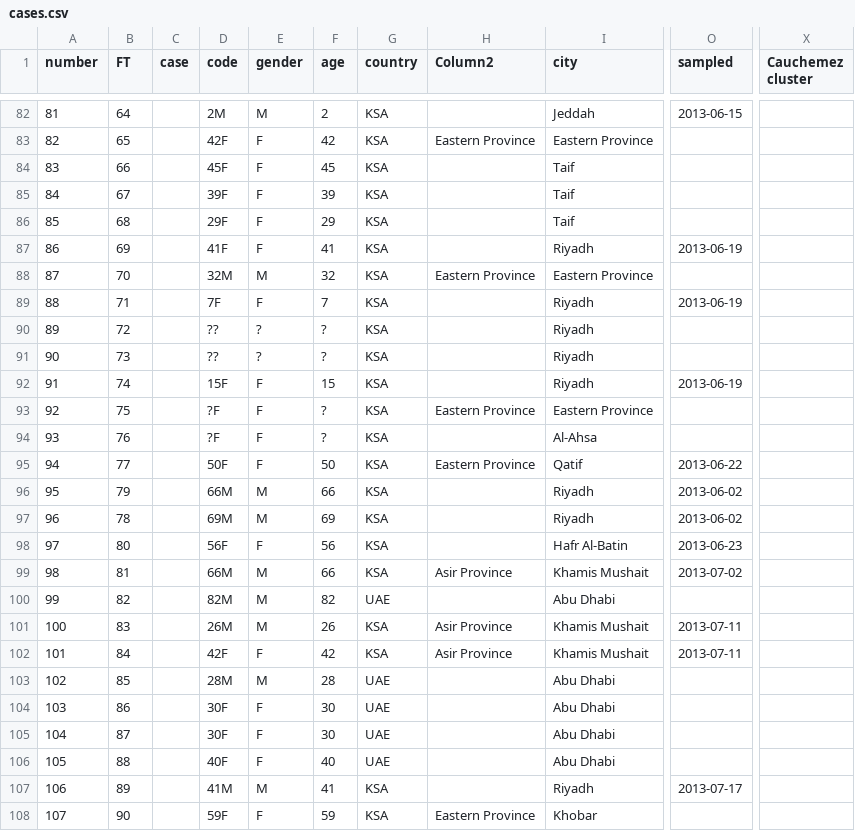
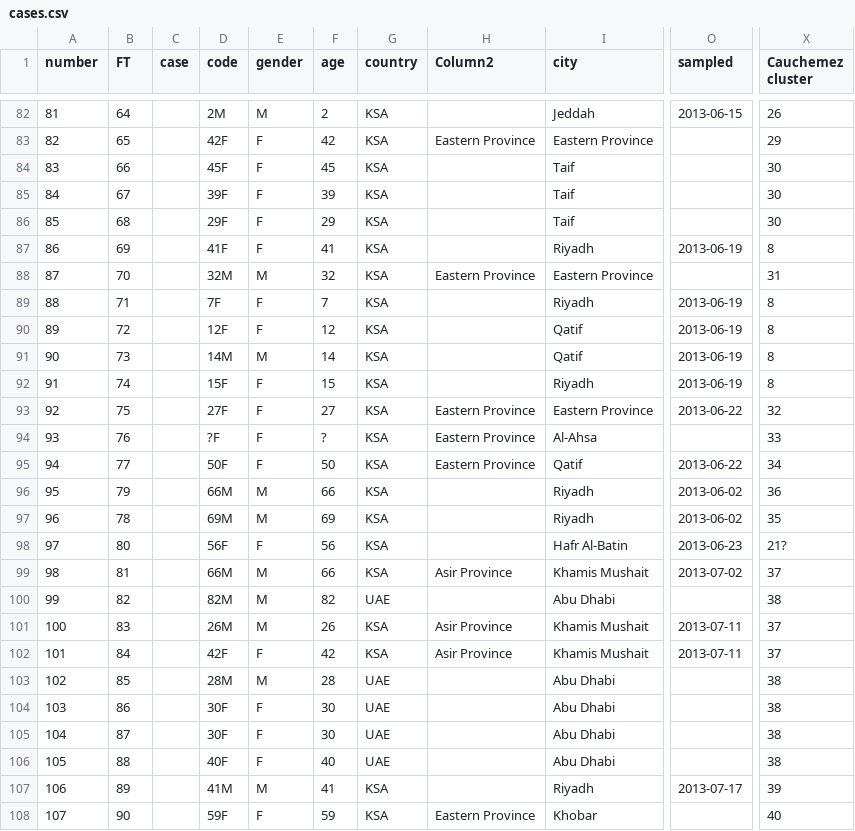
Before and after one commit to rambaut/MERS-Cases, a CSV file: data/cases.csv, drawn as a sheet; only a part is shown, gaps mark what is left out; the diff covers the shown part only; the diff names each change by its address in the sheet, - before the commit and + after, or states it on an @@ line.

```diff
--- a/data/cases.csv
+++ b/data/cases.csv
-X82 (Cauchemez cluster): (empty)
+X82 (Cauchemez cluster): 26
-X83 (Cauchemez cluster): (empty)
+X83 (Cauchemez cluster): 29
-X84:X86 (Cauchemez cluster): (empty)
+X84:X86 (Cauchemez cluster): 30
-X87 (Cauchemez cluster): (empty)
+X87 (Cauchemez cluster): 8
-X88 (Cauchemez cluster): (empty)
+X88 (Cauchemez cluster): 31
-X89:X92 (Cauchemez cluster): (empty)
+X89:X92 (Cauchemez cluster): 8
-D90 (code): ??
+D90 (code): 12F
-E90 (gender): ?
+E90 (gender): F
-F90 (age): ?
+F90 (age): 12
-I90:I91 (city): Riyadh
+I90:I91 (city): Qatif
-O90:O91 (sampled): (empty)
+O90:O91 (sampled): 2013-06-19
-D91 (code): ??
+D91 (code): 14M
-E91 (gender): ?
+E91 (gender): M
-F91 (age): ?
+F91 (age): 14
-D93 (code): ?F
+D93 (code): 27F
-F93 (age): ?
+F93 (age): 27
-O93 (sampled): (empty)
+O93 (sampled): 2013-06-22
-X93 (Cauchemez cluster): (empty)
+X93 (Cauchemez cluster): 32
-H94 (Column2): (empty)
+H94 (Column2): Eastern Province
-X94 (Cauchemez cluster): (empty)
+X94 (Cauchemez cluster): 33
-X95 (Cauchemez cluster): (empty)
+X95 (Cauchemez cluster): 34
-X96 (Cauchemez cluster): (empty)
+X96 (Cauchemez cluster): 36
-X97 (Cauchemez cluster): (empty)
+X97 (Cauchemez cluster): 35
-X98 (Cauchemez cluster): (empty)
+X98 (Cauchemez cluster): 21?
-X99 (Cauchemez cluster): (empty)
+X99 (Cauchemez cluster): 37
-X100 (Cauchemez cluster): (empty)
+X100 (Cauchemez cluster): 38
-X101:X102 (Cauchemez cluster): (empty)
+X101:X102 (Cauchemez cluster): 37
-X103:X106 (Cauchemez cluster): (empty)
+X103:X106 (Cauchemez cluster): 38
-X107 (Cauchemez cluster): (empty)
+X107 (Cauchemez cluster): 39
-X108 (Cauchemez cluster): (empty)
+X108 (Cauchemez cluster): 40
```
Also changed, not shown: 157 edited cells elsewhere in this file, 1 other file.
